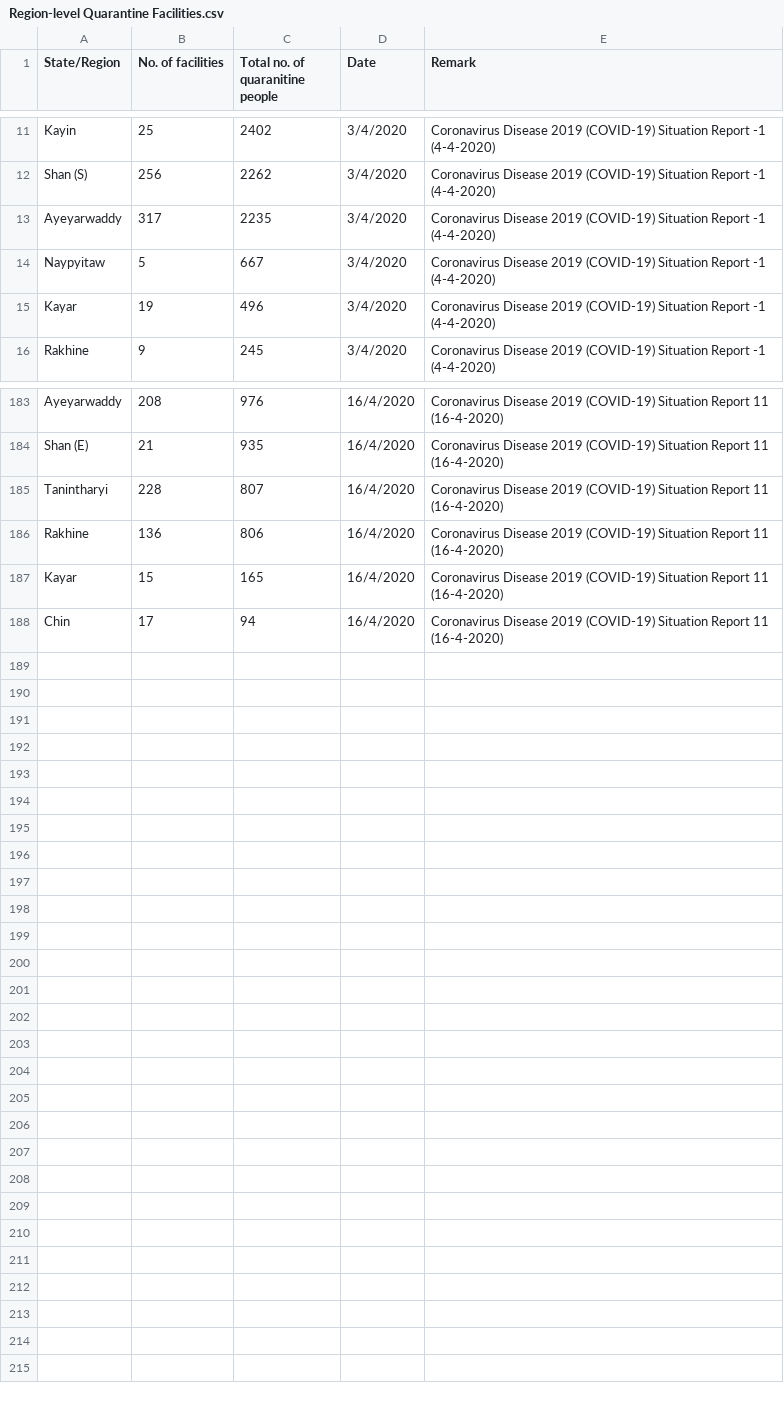
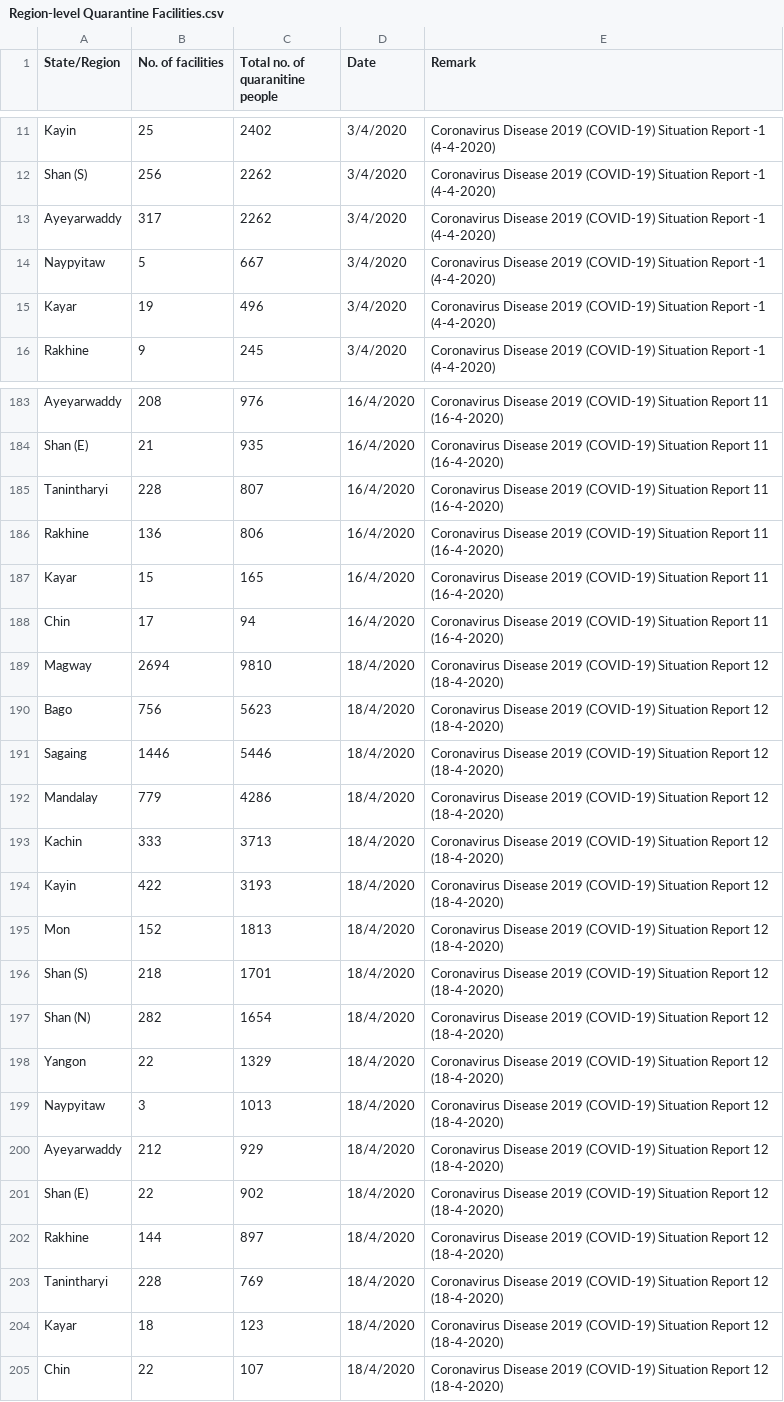
Before and after one commit to alexsnow348/myanmar-covid19-data, a CSV file: Region-level Quarantine Facilities.csv, drawn as a sheet; only a part is shown, gaps mark what is left out.

```diff
--- a/Region-level Quarantine Facilities.csv
+++ b/Region-level Quarantine Facilities.csv
@@ -12,3 +12,3 @@ Kayin,25,2402,3/4/2020,Coronavirus Disease 2019 (COVID-19) Situation Report -1 (
 Shan (S),256,2262,3/4/2020,Coronavirus Disease 2019 (COVID-19) Situation Report -1 (4-4-2020)
-Ayeyarwaddy,317,2235,3/4/2020,Coronavirus Disease 2019 (COVID-19) Situation Report -1 (4-4-2020)
+Ayeyarwaddy,317,2262,3/4/2020,Coronavirus Disease 2019 (COVID-19) Situation Report -1 (4-4-2020)
 Naypyitaw,5,667,3/4/2020,Coronavirus Disease 2019 (COVID-19) Situation Report -1 (4-4-2020)
@@ -188 +188,18 @@ Kayar,15,165,16/4/2020,Coronavirus Disease 2019 (COVID-19) Situation Report 11 (
 Chin,17,94,16/4/2020,Coronavirus Disease 2019 (COVID-19) Situation Report 11 (16-4-2020)
+Magway,2694,9810,18/4/2020,Coronavirus Disease 2019 (COVID-19) Situation Report 12 (18-4-2020)
+Bago,756,5623,18/4/2020,Coronavirus Disease 2019 (COVID-19) Situation Report 12 (18-4-2020)
+Sagaing,1446,5446,18/4/2020,Coronavirus Disease 2019 (COVID-19) Situation Report 12 (18-4-2020)
+Mandalay,779,4286,18/4/2020,Coronavirus Disease 2019 (COVID-19) Situation Report 12 (18-4-2020)
+Kachin,333,3713,18/4/2020,Coronavirus Disease 2019 (COVID-19) Situation Report 12 (18-4-2020)
+Kayin,422,3193,18/4/2020,Coronavirus Disease 2019 (COVID-19) Situation Report 12 (18-4-2020)
+Mon,152,1813,18/4/2020,Coronavirus Disease 2019 (COVID-19) Situation Report 12 (18-4-2020)
+Shan (S),218,1701,18/4/2020,Coronavirus Disease 2019 (COVID-19) Situation Report 12 (18-4-2020)
+Shan (N),282,1654,18/4/2020,Coronavirus Disease 2019 (COVID-19) Situation Report 12 (18-4-2020)
+Yangon,22,1329,18/4/2020,Coronavirus Disease 2019 (COVID-19) Situation Report 12 (18-4-2020)
+Naypyitaw,3,1013,18/4/2020,Coronavirus Disease 2019 (COVID-19) Situation Report 12 (18-4-2020)
+Ayeyarwaddy,212,929,18/4/2020,Coronavirus Disease 2019 (COVID-19) Situation Report 12 (18-4-2020)
+Shan (E),22,902,18/4/2020,Coronavirus Disease 2019 (COVID-19) Situation Report 12 (18-4-2020)
+Rakhine,144,897,18/4/2020,Coronavirus Disease 2019 (COVID-19) Situation Report 12 (18-4-2020)
+Tanintharyi,228,769,18/4/2020,Coronavirus Disease 2019 (COVID-19) Situation Report 12 (18-4-2020)
+Kayar,18,123,18/4/2020,Coronavirus Disease 2019 (COVID-19) Situation Report 12 (18-4-2020)
+Chin,22,107,18/4/2020,Coronavirus Disease 2019 (COVID-19) Situation Report 12 (18-4-2020)
```
Also changed, not shown: 1 other file.
